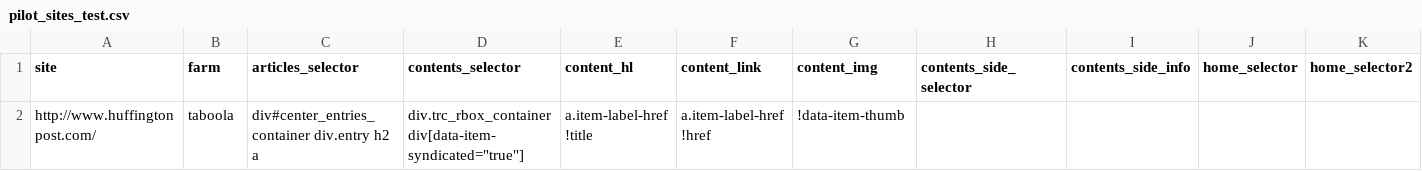
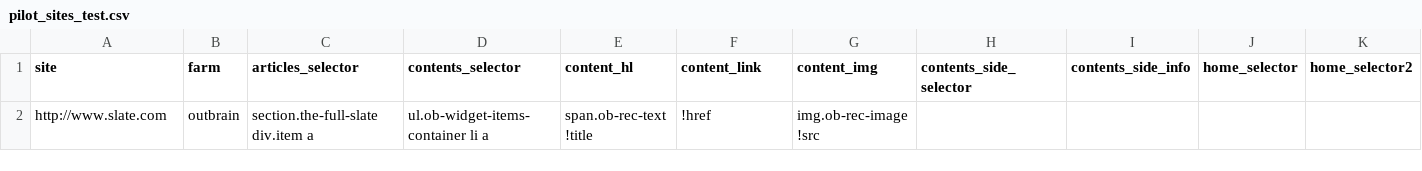
Before and after one commit to dogrdon/othercontent, a CSV file: meta/pilot_sites_test.csv, drawn as a sheet; only a part is shown; removed rows and columns are numbered as before the commit, all else as after; rows hold the shown columns only; the diff names each change by its address in the sheet, - before the commit and + after, or states it on an @@ line.

```diff
--- a/meta/pilot_sites_test.csv
+++ b/meta/pilot_sites_test.csv
-row 2: http://www.huffingtonpost.com/ | taboola | div#center_entries_container div.entry h2 a | div.trc_rbox_container div[data-item-syndicated="true"] | a.item-label-href !title | a.item-label-href !href | !data-item-thumb
+row 2: http://www.slate.com | outbrain | section.the-full-slate div.item a | ul.ob-widget-items-container li a | span.ob-rec-text !title | !href | img.ob-rec-image !src
```
Also changed, not shown: 2 other files.
